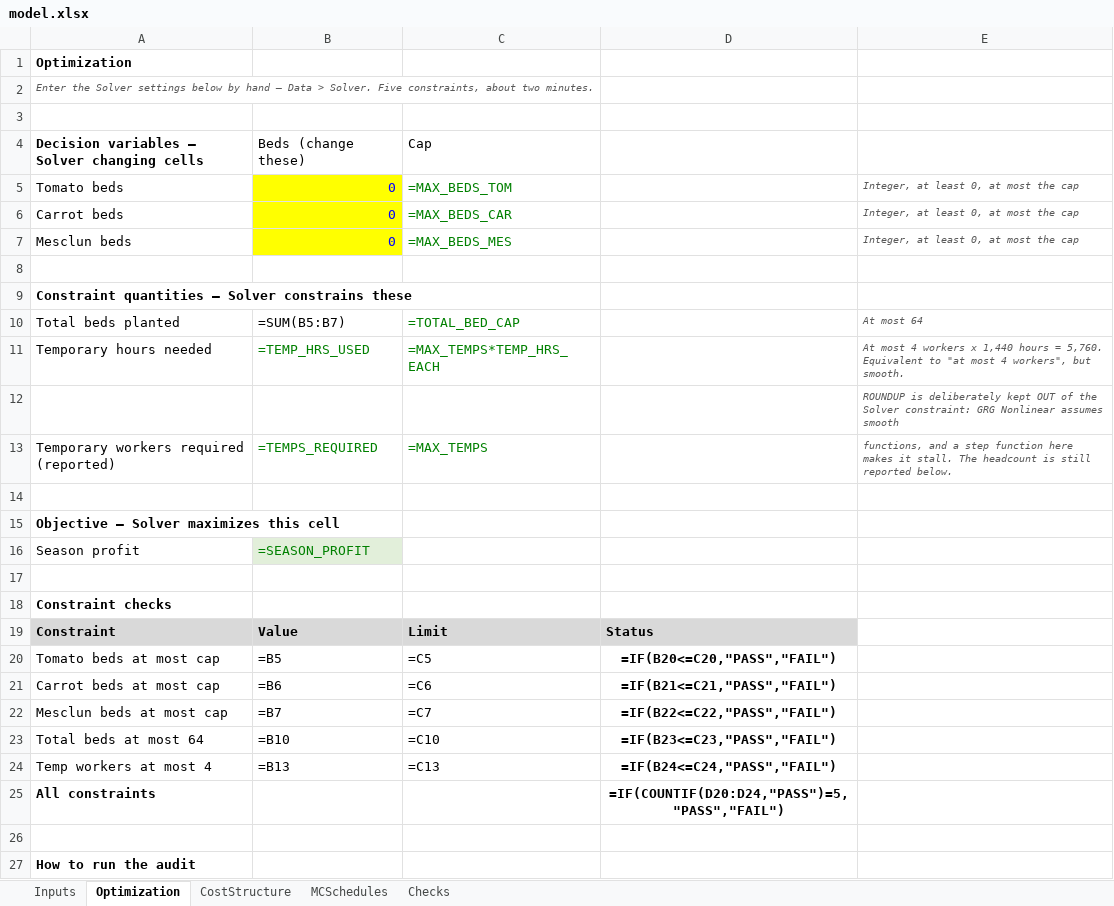
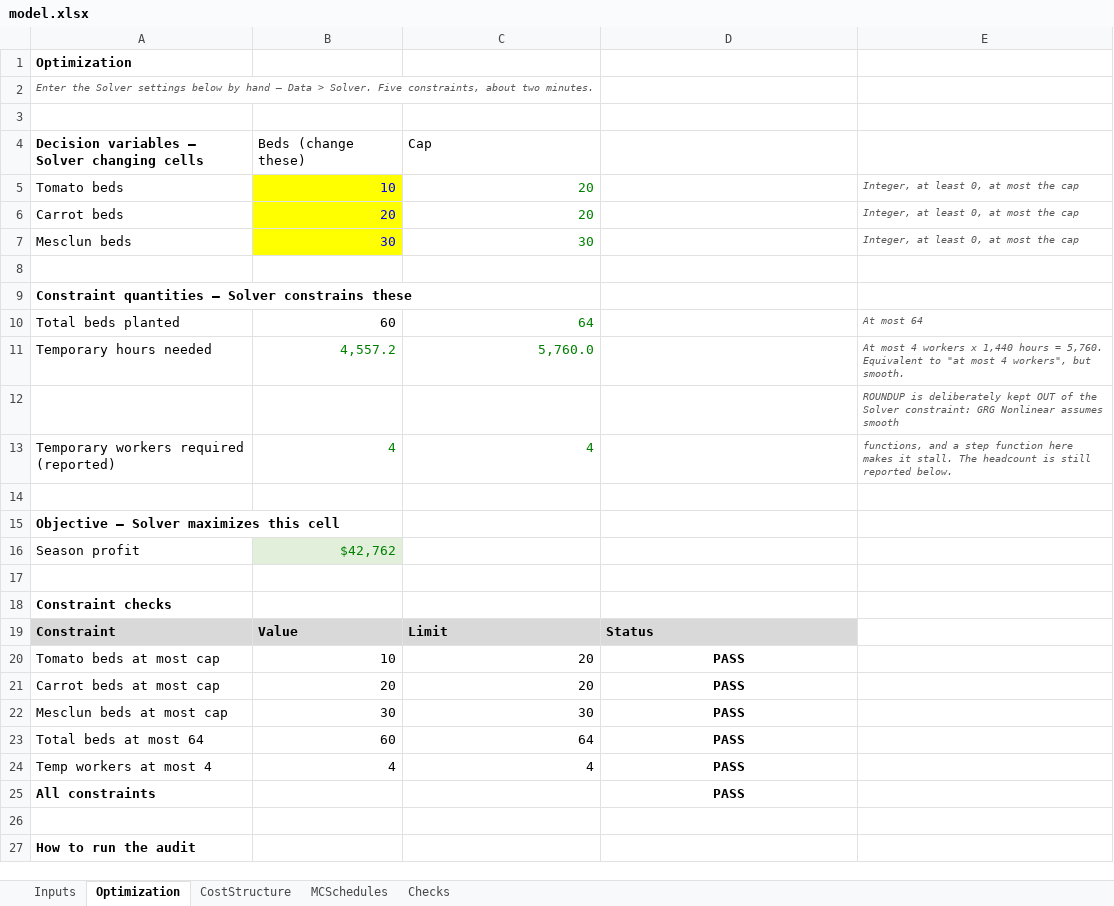
Before and after one commit to SeanBarnes03/Sean-Barnes, an Excel workbook: capabilities/marginal-analysis/model.xlsx, sheet Optimization, drawn as a sheet; only a part is shown; values as stored, in another font and other column widths than the file's, no borders; formulas without a stored value are shown as written; the diff names each change by its address in the sheet, - before the commit and + after, or states it on an @@ line.

```diff
--- a/capabilities/marginal-analysis/model.xlsx (sheet Optimization)
+++ b/capabilities/marginal-analysis/model.xlsx (sheet Optimization)
-B5: 0
+B5: 10
-C5: =MAX_BEDS_TOM
+C5: 20
-B6: 0
+B6: 20
-C6: =MAX_BEDS_CAR
+C6: 20
-B7: 0
+B7: 30
-C7: =MAX_BEDS_MES
+C7: 30
-B10: =SUM(B5:B7)
+B10: 60
-C10: =TOTAL_BED_CAP
+C10: 64
-B11: =TEMP_HRS_USED
+B11: 4,557.2
-C11: =MAX_TEMPS*TEMP_HRS_EACH
+C11: 5,760.0
-B13: =TEMPS_REQUIRED
+B13: 4
-C13: =MAX_TEMPS
+C13: 4
-B16: =SEASON_PROFIT
+B16: $42,762
-B20: =B5
+B20: 10
-C20: =C5
+C20: 20
-D20: =IF(B20<=C20,"PASS","FAIL")
+D20: PASS
-B21: =B6
+B21: 20
-C21: =C6
+C21: 20
-D21: =IF(B21<=C21,"PASS","FAIL")
+D21: PASS
-B22: =B7
+B22: 30
-C22: =C7
+C22: 30
-D22: =IF(B22<=C22,"PASS","FAIL")
+D22: PASS
-B23: =B10
+B23: 60
-C23: =C10
+C23: 64
-D23: =IF(B23<=C23,"PASS","FAIL")
+D23: PASS
-B24: =B13
+B24: 4
-C24: =C13
+C24: 4
-D24: =IF(B24<=C24,"PASS","FAIL")
+D24: PASS
-D25: =IF(COUNTIF(D20:D24,"PASS")=5,"PASS","FAIL")
+D25: PASS
```
Also changed, not shown: sheet MCSchedules, sheet Checks, sheet CostStructure, sheet Inputs.
